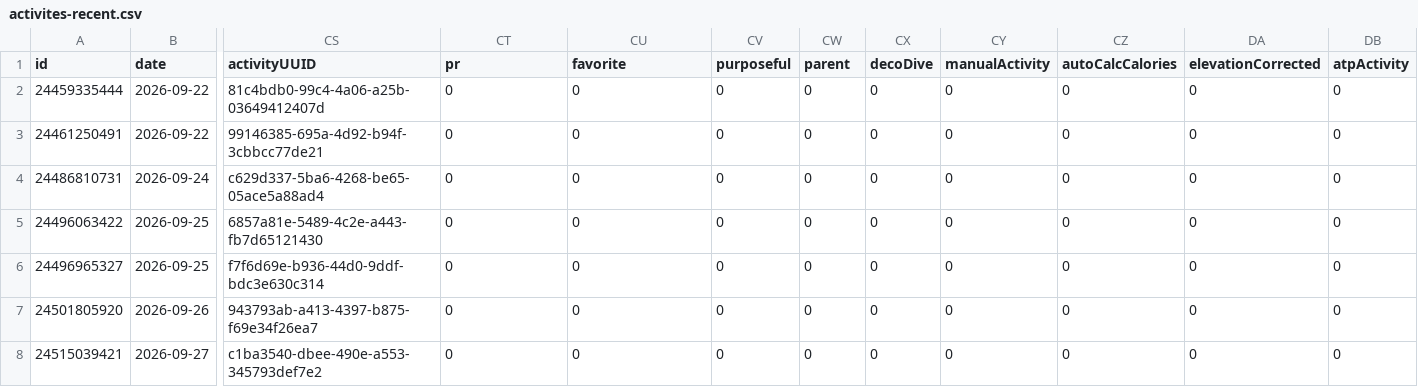
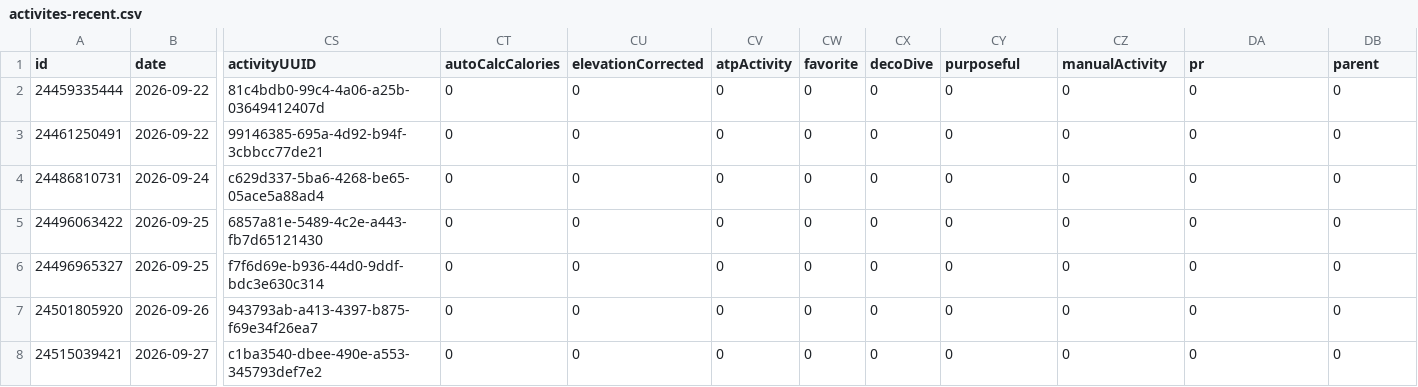
Before and after one commit to nicolasmahut-ui/garmin-data, a CSV file: activites-recent.csv, drawn as a sheet; only a part is shown, gaps mark what is left out; the diff names each change by its address in the sheet, - before the commit and + after, or states it on an @@ line.

Commit message:
activites recentes 2026-11-20 07:45

```diff
--- a/activites-recent.csv
+++ b/activites-recent.csv
-CT1: pr
+CT1: autoCalcCalories
-CU1: favorite
+CU1: elevationCorrected
-CV1: purposeful
+CV1: atpActivity
-CW1: parent
+CW1: favorite
-CY1: manualActivity
+CY1: purposeful
-CZ1: autoCalcCalories
+CZ1: manualActivity
-DA1: elevationCorrected
+DA1: pr
-DB1: atpActivity
+DB1: parent
```
